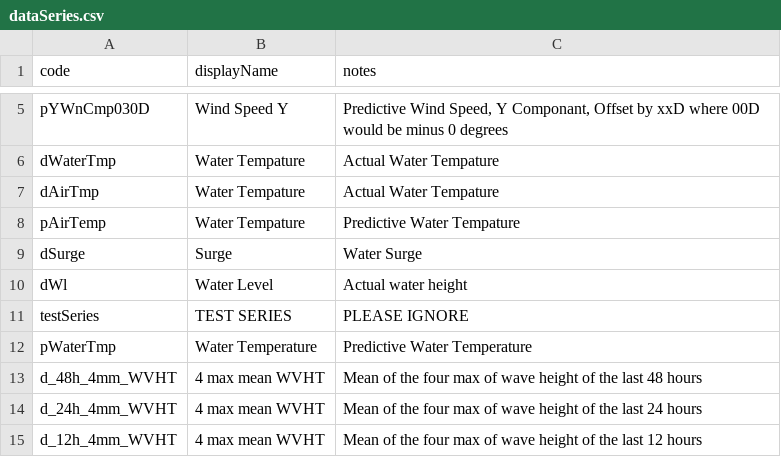
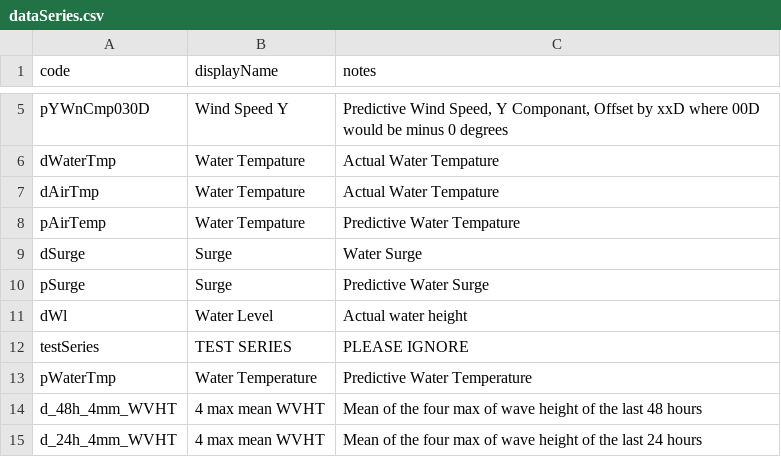
Before and after one commit to conrad-blucher-institute/semaphore, a CSV file: data/init_data/dataSeries.csv, drawn as a sheet; only a part is shown, gaps mark what is left out; the shorter side is filled out with more unchanged rows.

Commit message:
added psurge

```diff
--- a/data/init_data/dataSeries.csv
+++ b/data/init_data/dataSeries.csv
@@ -9,2 +9,3 @@ pAirTemp,Water Tempature,"Predictive Water Tempature"
 dSurge,Surge,"Water Surge"
+pSurge,Surge,"Predictive Water Surge"
 dWl,Water Level,"Actual water height"
```
